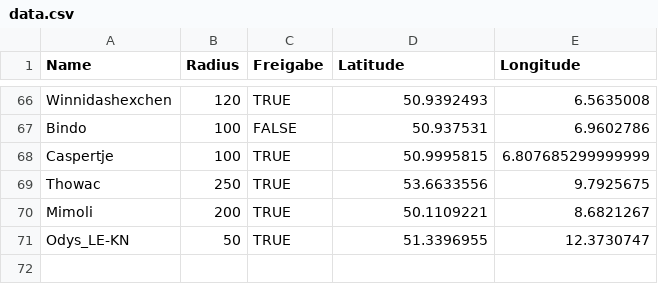
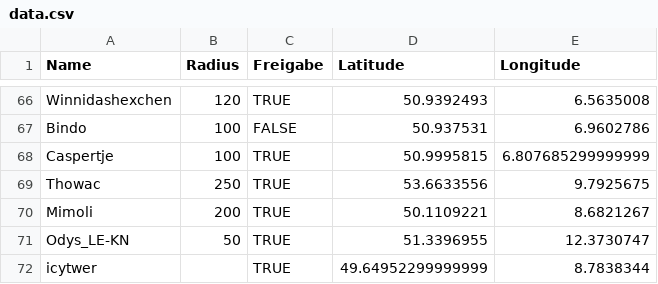
Before and after one commit to the-minster/insterforum-nutzerkarte, a CSV file: data.csv, drawn as a sheet; only a part is shown, gaps mark what is left out; the diff names each change by its address in the sheet, - before the commit and + after, or states it on an @@ line.

```diff
--- a/data.csv
+++ b/data.csv
+row 72: icytwer |  | TRUE | 49.64952299999999 | 8.7838344
```
